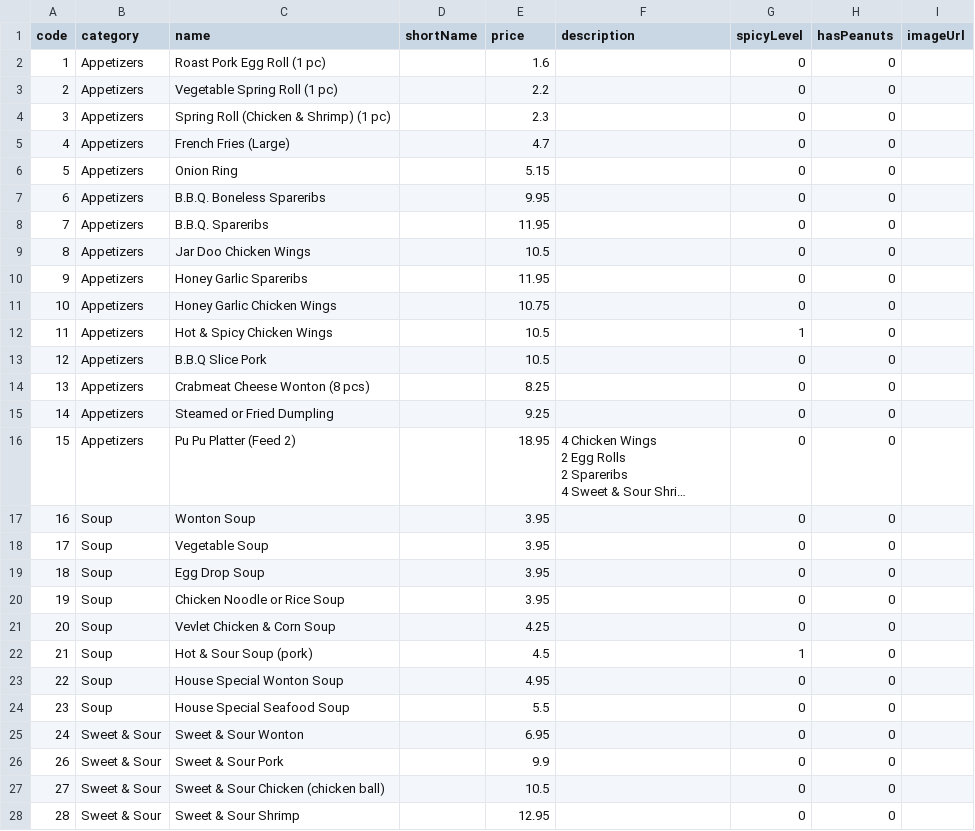
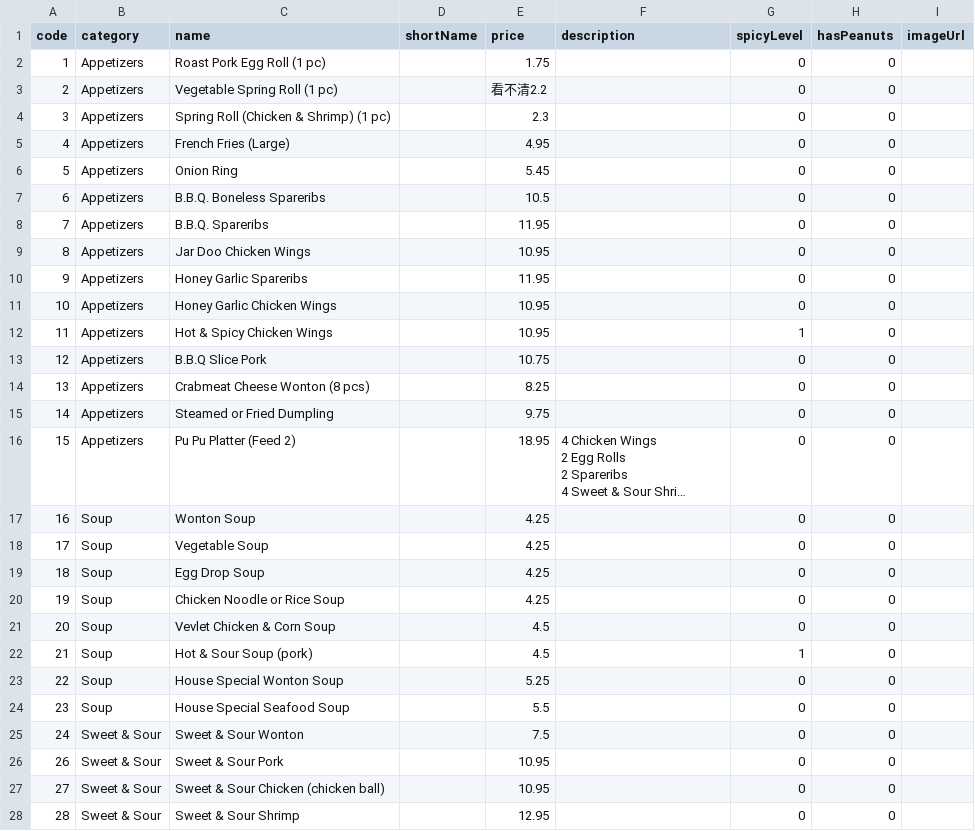
Before and after one commit to SeanWong24/jumbo-dragon-front-end, a CSV file: public/assets/menu.csv, drawn as a sheet; only a part is shown; long unchanged cells end in …; the diff covers the shown part only; the diff names each change by its address in the sheet, - before the commit and + after, or states it on an @@ line.

Commit message:
update menu

```diff
--- a/public/assets/menu.csv
+++ b/public/assets/menu.csv
-E2 (price): 1.6
+E2 (price): 1.75
-E3 (price): 2.2
+E3 (price): 看不清2.2
-E5 (price): 4.7
+E5 (price): 4.95
-E6 (price): 5.15
+E6 (price): 5.45
-E7 (price): 9.95
+E7 (price): 10.5
-E9 (price): 10.5
+E9 (price): 10.95
-E11 (price): 10.75
+E11 (price): 10.95
-E12 (price): 10.5
+E12 (price): 10.95
-E13 (price): 10.5
+E13 (price): 10.75
-E15 (price): 9.25
+E15 (price): 9.75
-E17:E20 (price): 3.95
+E17:E20 (price): 4.25
-E21 (price): 4.25
+E21 (price): 4.5
-E23 (price): 4.95
+E23 (price): 5.25
-E25 (price): 6.95
+E25 (price): 7.5
-E26 (price): 9.9
+E26 (price): 10.95
-E27 (price): 10.5
+E27 (price): 10.95
```
Also changed, not shown: 159 edited cells elsewhere in this file.
